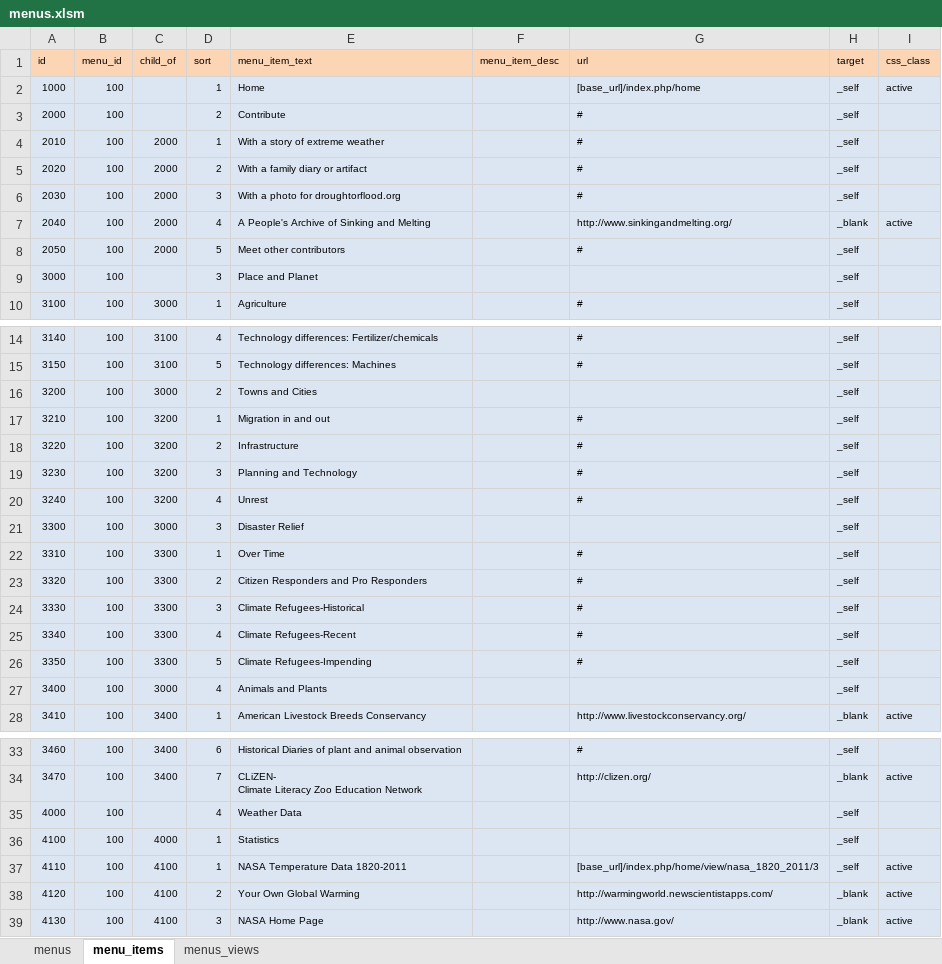
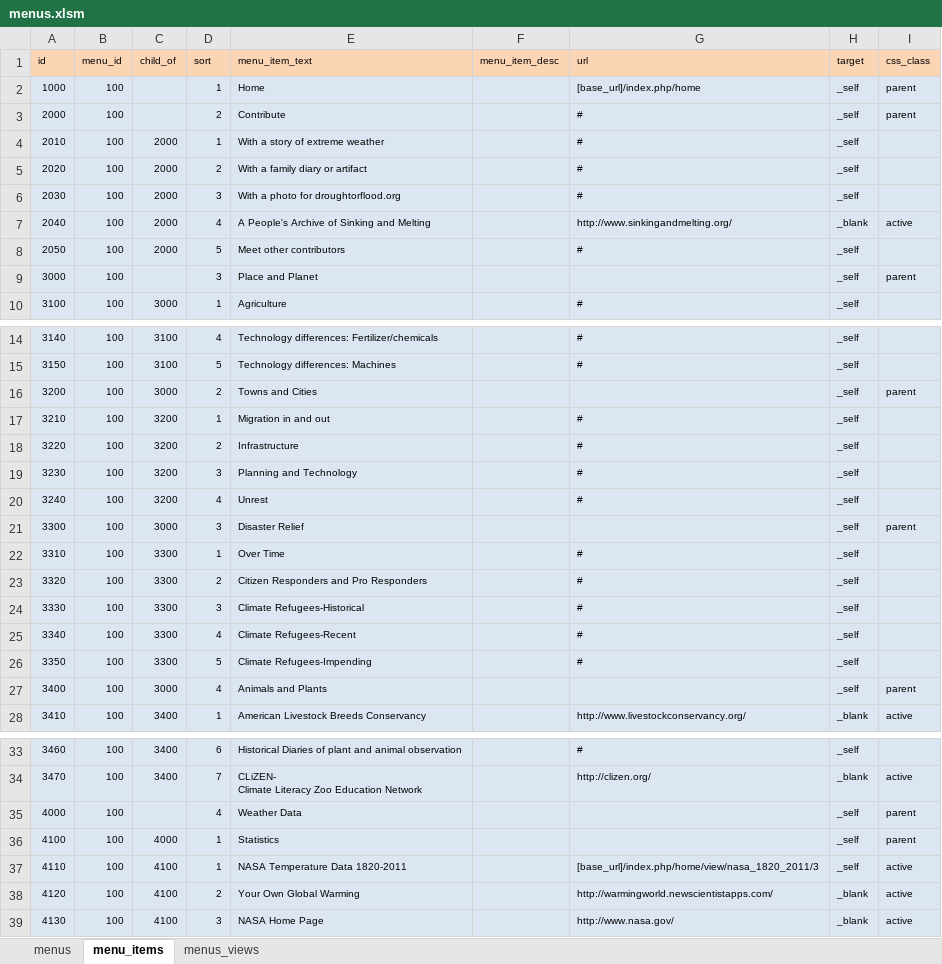
Before and after one commit to ui-libraries/PWM, an Excel workbook: resources/csv/menus.xlsm, sheet menu_items, drawn as a sheet; only a part is shown, gaps mark what is left out; values as stored, in another font and other column widths than the file's, no borders; the diff covers the shown part only; the diff names each change by its address in the sheet, - before the commit and + after, or states it on an @@ line.

Commit message:
menu changes and restyled to make it easier to find active links

```diff
--- a/resources/csv/menus.xlsm (sheet menu_items)
+++ b/resources/csv/menus.xlsm (sheet menu_items)
-I2 (css_class): active
+I2 (css_class): parent
-I3 (css_class): (empty)
+I3 (css_class): parent
-I9 (css_class): (empty)
+I9 (css_class): parent
-I16 (css_class): (empty)
+I16 (css_class): parent
-I21 (css_class): (empty)
+I21 (css_class): parent
-I27 (css_class): (empty)
+I27 (css_class): parent
-I35:I36 (css_class): (empty)
+I35:I36 (css_class): parent
```
Also changed, not shown: 12 edited cells and cell formats elsewhere in this sheet, 4 other files.
